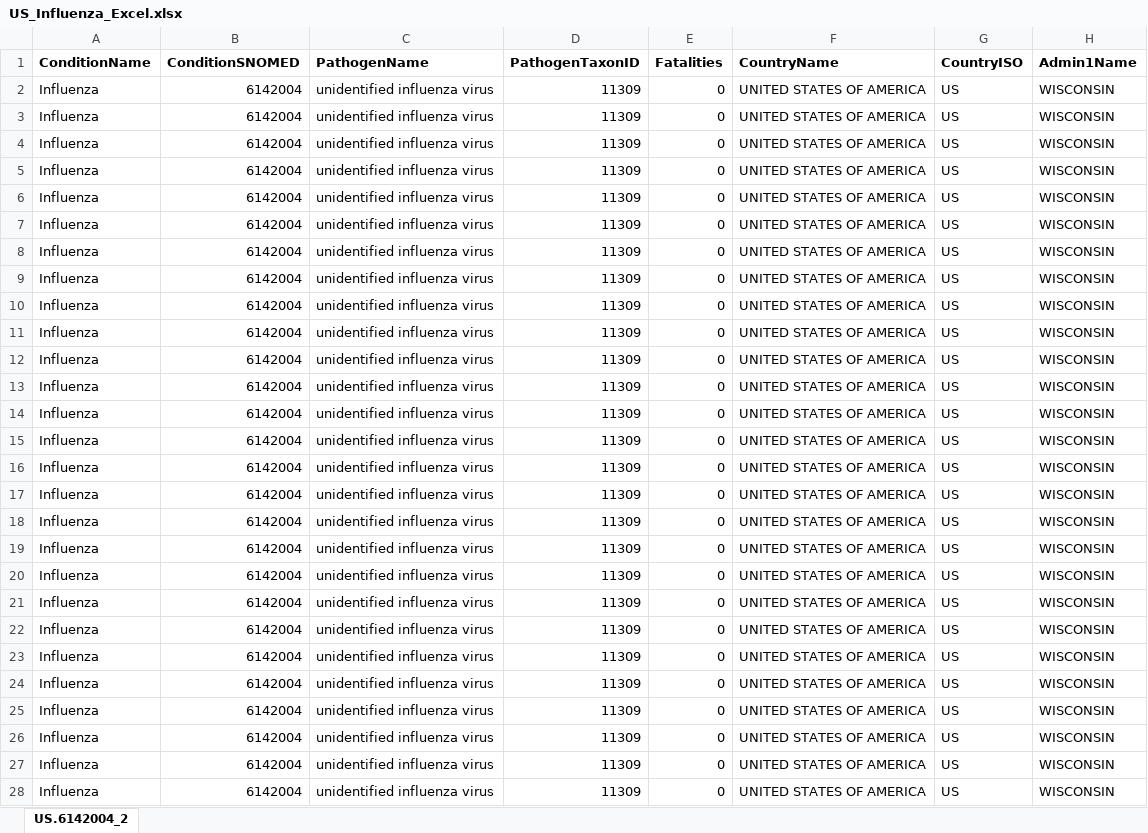
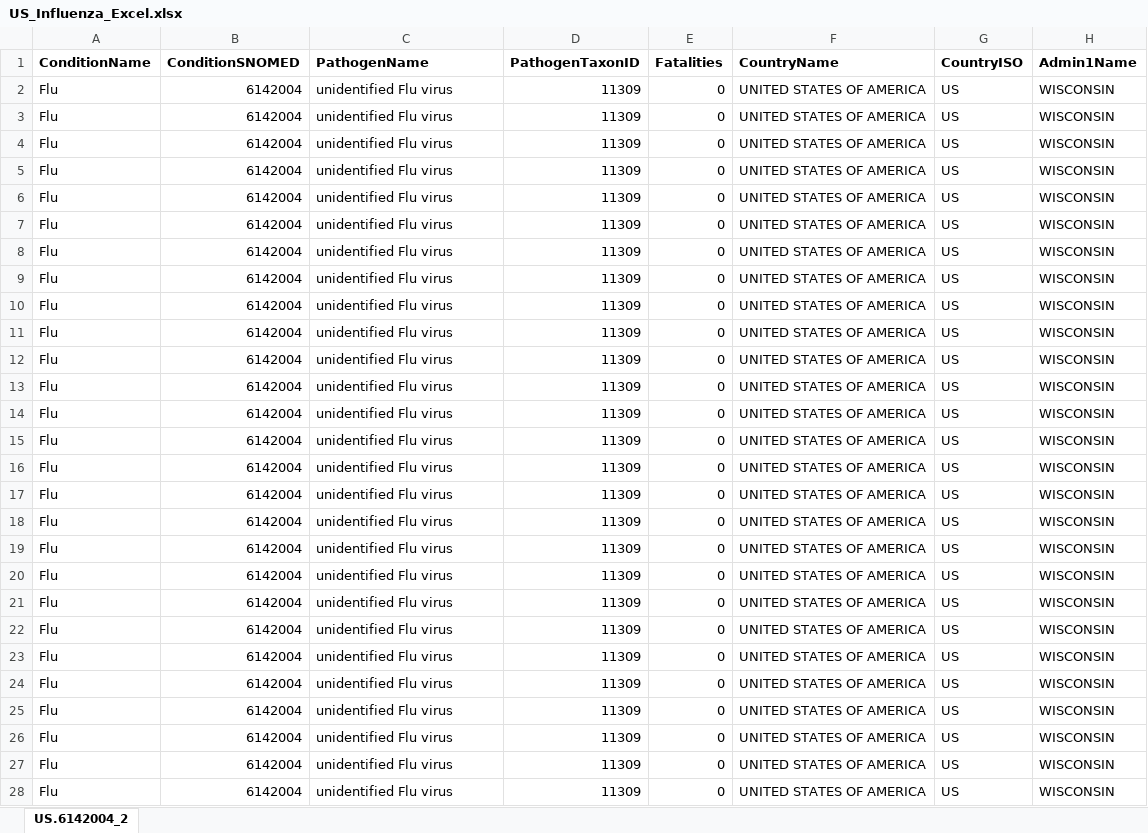
Before and after one commit to swabegm/HSLS-Workshops, an Excel workbook: GitHub-2021-04-26/US_Influenza_Excel.xlsx, sheet US.6142004_2, drawn as a sheet; only a part is shown; values as stored, in another font and other column widths than the file's, no borders; the diff covers the shown part only; the diff names each change by its address in the sheet, - before the commit and + after, or states it on an @@ line.

Commit message:
Replaced "influenza" with "flu"

```diff
--- a/GitHub-2021-04-26/US_Influenza_Excel.xlsx (sheet US.6142004_2)
+++ b/GitHub-2021-04-26/US_Influenza_Excel.xlsx (sheet US.6142004_2)
-A2:A28 (ConditionName): Influenza
+A2:A28 (ConditionName): Flu
-C2:C28 (PathogenName): unidentified influenza virus
+C2:C28 (PathogenName): unidentified Flu virus
```
Also changed, not shown: 624 edited cells elsewhere in this sheet, 1 other file.
